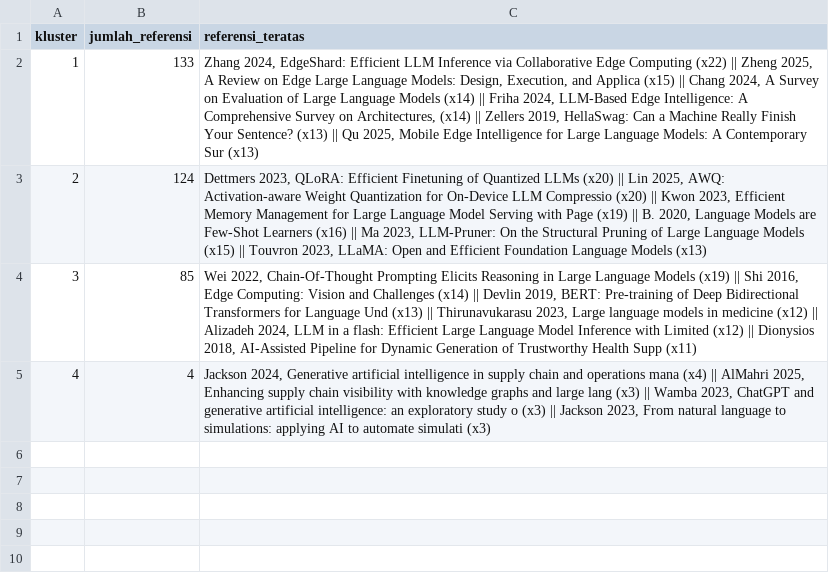
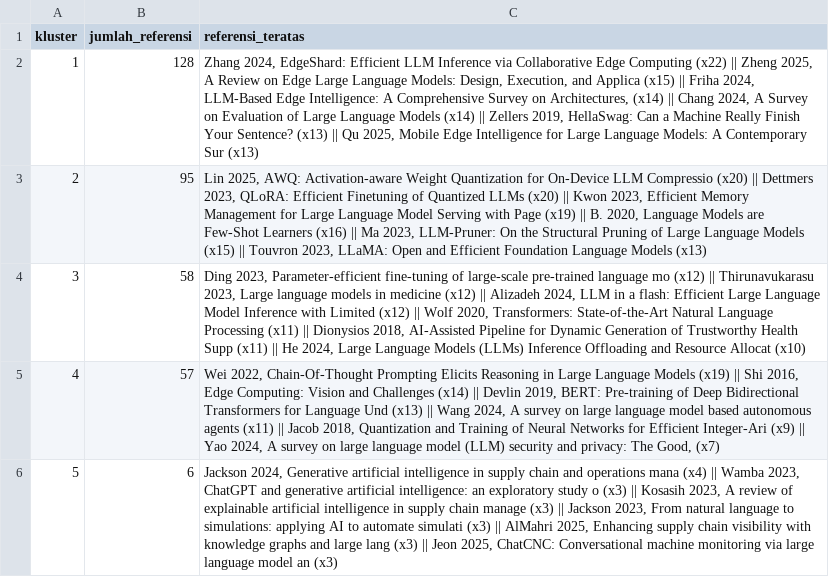
Before and after one commit to AldianYohanes/bibliometrics-scopus-workshop, a CSV file: analysis/Hasil/cocitation_kluster.csv, drawn as a sheet.

Commit message:
Add cluster labels, stability and sensitivity checks, ID-based performance, thematic map

```diff
--- a/analysis/Hasil/cocitation_kluster.csv
+++ b/analysis/Hasil/cocitation_kluster.csv
@@ -1,5 +1,6 @@
 kluster,jumlah_referensi,referensi_teratas
-1,133,"Zhang 2024, EdgeShard: Efficient LLM Inference via Collaborative Edge Computing (x22) || Zheng 2025, A Review on Edge Large Language Models: Design, Execution, and Applica (x15) || Chang 2024, A Survey on Evaluation of Large Language Models (x14) || Friha 2024, LLM-Based Edge Intelligence: A Comprehensive Survey on Architectures,  (x14) || Zellers 2019, HellaSwag: Can a Machine Really Finish Your Sentence? (x13) || Qu 2025, Mobile Edge Intelligence for Large Language Models: A Contemporary Sur (x13)"
-2,124,"Dettmers 2023, QLoRA: Efficient Finetuning of Quantized LLMs (x20) || Lin 2025, AWQ: Activation-aware Weight Quantization for On-Device LLM Compressio (x20) || Kwon 2023, Efficient Memory Management for Large Language Model Serving with Page (x19) || B. 2020, Language Models are Few-Shot Learners (x16) || Ma 2023, LLM-Pruner: On the Structural Pruning of Large Language Models (x15) || Touvron 2023, LLaMA: Open and Efficient Foundation Language Models (x13)"
-3,85,"Wei 2022, Chain-Of-Thought Prompting Elicits Reasoning in Large Language Models (x19) || Shi 2016, Edge Computing: Vision and Challenges (x14) || Devlin 2019, BERT: Pre-training of Deep Bidirectional Transformers for Language Und (x13) || Thirunavukarasu 2023, Large language models in medicine (x12) || Alizadeh 2024, LLM in a flash: Efficient Large Language Model Inference with Limited  (x12) || Dionysios 2018, AI-Assisted Pipeline for Dynamic Generation of Trustworthy Health Supp (x11)"
-4,4,"Jackson 2024, Generative artificial intelligence in supply chain and operations mana (x4) || AlMahri 2025, Enhancing supply chain visibility with knowledge graphs and large lang (x3) || Wamba 2023, ChatGPT and generative artificial intelligence: an exploratory study o (x3) || Jackson 2023, From natural language to simulations: applying AI to automate simulati (x3)"
+1,128,"Zhang 2024, EdgeShard: Efficient LLM Inference via Collaborative Edge Computing (x22) || Zheng 2025, A Review on Edge Large Language Models: Design, Execution, and Applica (x15) || Friha 2024, LLM-Based Edge Intelligence: A Comprehensive Survey on Architectures,  (x14) || Chang 2024, A Survey on Evaluation of Large Language Models (x14) || Zellers 2019, HellaSwag: Can a Machine Really Finish Your Sentence? (x13) || Qu 2025, Mobile Edge Intelligence for Large Language Models: A Contemporary Sur (x13)"
+2,95,"Lin 2025, AWQ: Activation-aware Weight Quantization for On-Device LLM Compressio (x20) || Dettmers 2023, QLoRA: Efficient Finetuning of Quantized LLMs (x20) || Kwon 2023, Efficient Memory Management for Large Language Model Serving with Page (x19) || B. 2020, Language Models are Few-Shot Learners (x16) || Ma 2023, LLM-Pruner: On the Structural Pruning of Large Language Models (x15) || Touvron 2023, LLaMA: Open and Efficient Foundation Language Models (x13)"
+3,58,"Ding 2023, Parameter-efficient fine-tuning of large-scale pre-trained language mo (x12) || Thirunavukarasu 2023, Large language models in medicine (x12) || Alizadeh 2024, LLM in a flash: Efficient Large Language Model Inference with Limited  (x12) || Wolf 2020, Transformers: State-of-the-Art Natural Language Processing (x11) || Dionysios 2018, AI-Assisted Pipeline for Dynamic Generation of Trustworthy Health Supp (x11) || He 2024, Large Language Models (LLMs) Inference Offloading and Resource Allocat (x10)"
+4,57,"Wei 2022, Chain-Of-Thought Prompting Elicits Reasoning in Large Language Models (x19) || Shi 2016, Edge Computing: Vision and Challenges (x14) || Devlin 2019, BERT: Pre-training of Deep Bidirectional Transformers for Language Und (x13) || Wang 2024, A survey on large language model based autonomous agents (x11) || Jacob 2018, Quantization and Training of Neural Networks for Efficient Integer-Ari (x9) || Yao 2024, A survey on large language model (LLM) security and privacy: The Good, (x7)"
+5,6,"Jackson 2024, Generative artificial intelligence in supply chain and operations mana (x4) || Wamba 2023, ChatGPT and generative artificial intelligence: an exploratory study o (x3) || Kosasih 2023, A review of explainable artificial intelligence in supply chain manage (x3) || Jackson 2023, From natural language to simulations: applying AI to automate simulati (x3) || AlMahri 2025, Enhancing supply chain visibility with knowledge graphs and large lang (x3) || Jeon 2025, ChatCNC: Conversational machine monitoring via large language model an (x3)"
```
Also changed, not shown: analysis/Hasil/cocitation_teratas.csv, analysis/Hasil/coupling_kluster.csv, 51 other files.
